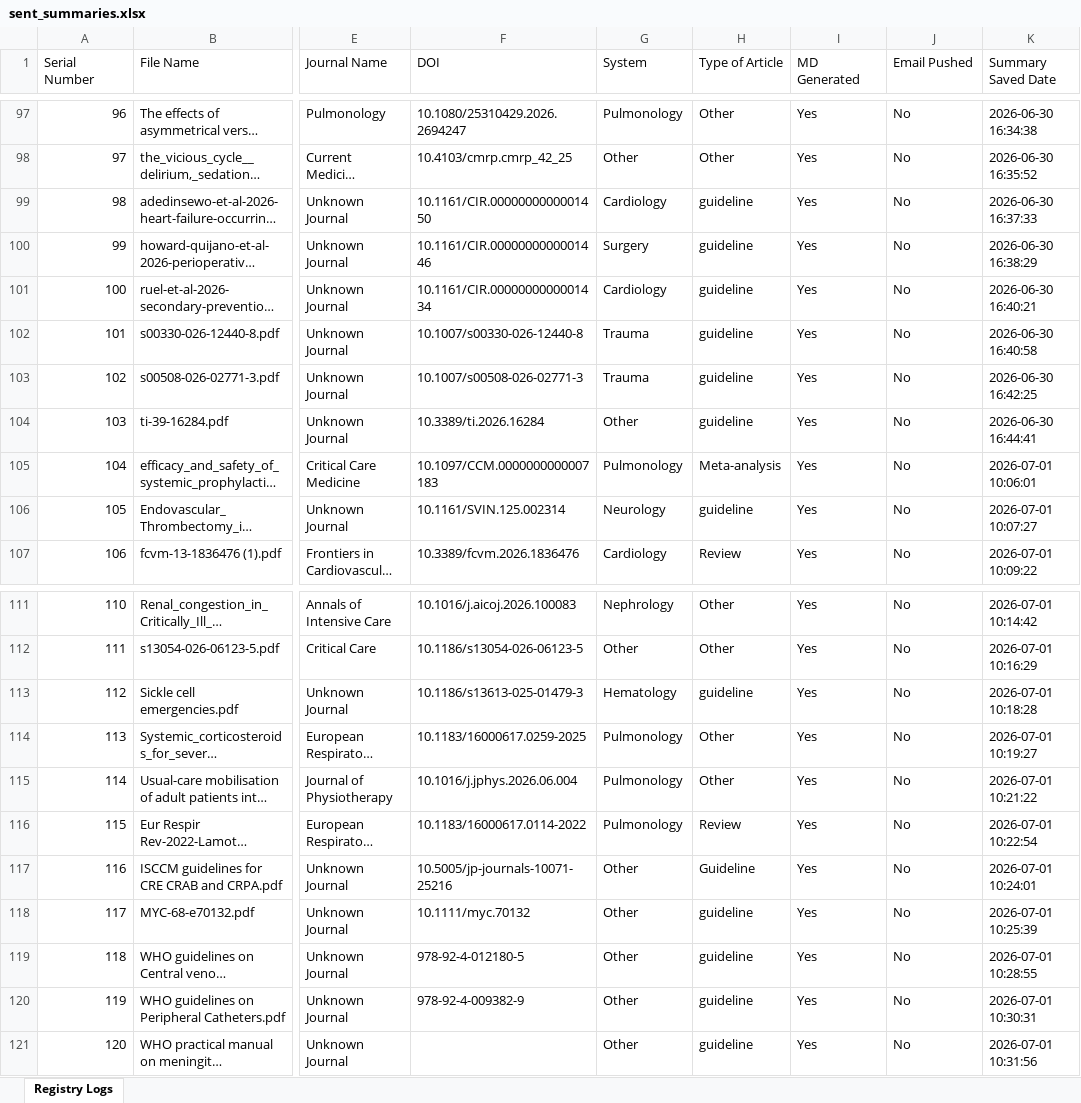
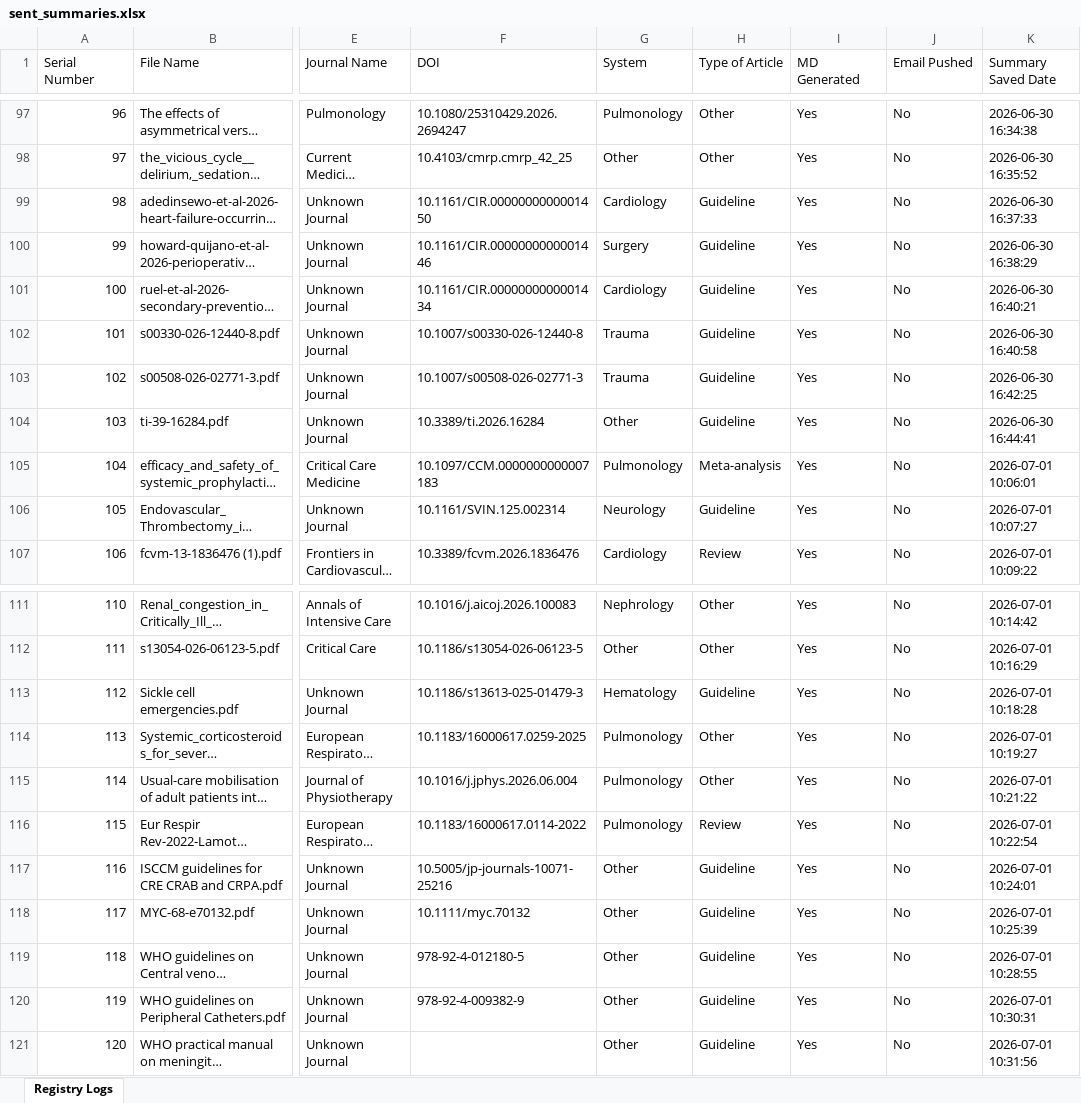
Before and after one commit to ronakjavia27/hack.ccm.acumen-microlearning, an Excel workbook: sent_summaries.xlsx, sheet Registry Logs, drawn as a sheet; only a part is shown, gaps mark what is left out; long unchanged cells end in …; values as stored, in another font and other column widths than the file's, no borders; the diff names each change by its address in the sheet, - before the commit and + after, or states it on an @@ line.

```diff
--- a/sent_summaries.xlsx (sheet Registry Logs)
+++ b/sent_summaries.xlsx (sheet Registry Logs)
-H99:H104 (Type of Article): guideline
+H99:H104 (Type of Article): Guideline
-H106 (Type of Article): guideline
+H106 (Type of Article): Guideline
-H113 (Type of Article): guideline
+H113 (Type of Article): Guideline
-H118:H121 (Type of Article): guideline
+H118:H121 (Type of Article): Guideline
```
Also changed, not shown: pearls_processed.xlsx, 5 other files.
